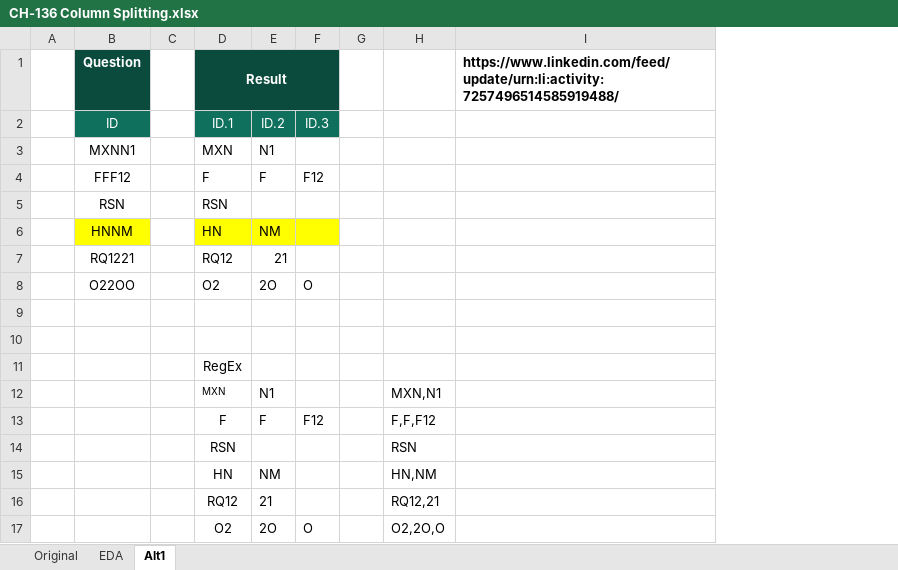
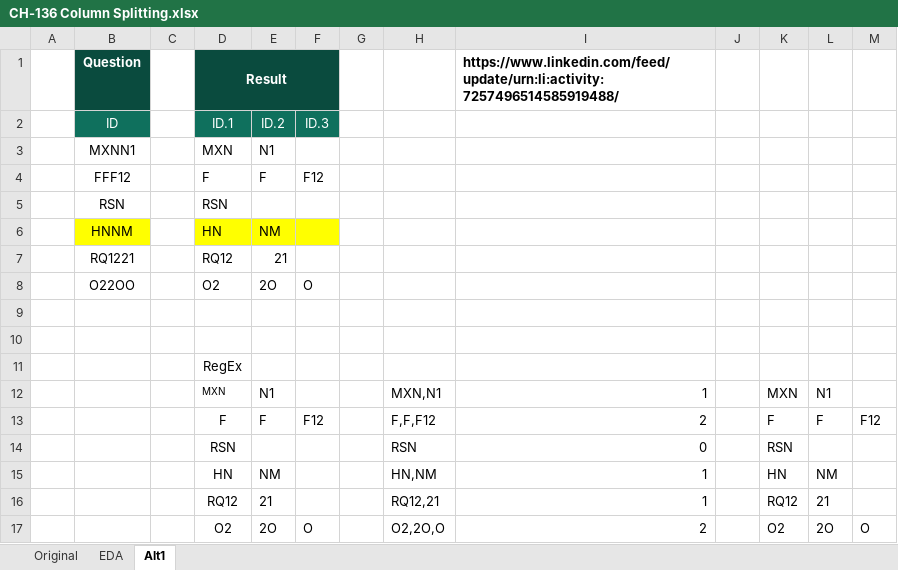
Before and after one commit to ziggle/PowerQueryBitsAndPieces, an Excel workbook: CH-136 Column Splitting.xlsx, sheet Alt1, drawn as a sheet; values as stored, in another font and other column widths than the file's, no borders; the diff names each change by its address in the sheet, - before the commit and + after, or states it on an @@ line.

```diff
--- a/CH-136 Column Splitting.xlsx (sheet Alt1)
+++ b/CH-136 Column Splitting.xlsx (sheet Alt1)
+column J, empty
+column K, rows 12-17: MXN | F | RSN | HN | RQ12 | O2
+column L, rows 12-17: N1 | F |  | NM | 21 | 2O
+column M, rows 13-17: F12 |  |  |  | O
-I12: (empty)
+I12: 1
-I13: (empty)
+I13: 2
-I14: (empty)
+I14: 0
-I15:I16: (empty)
+I15:I16: 1
-I17: (empty)
+I17: 2
```
Also changed, not shown: sheet EDA.
